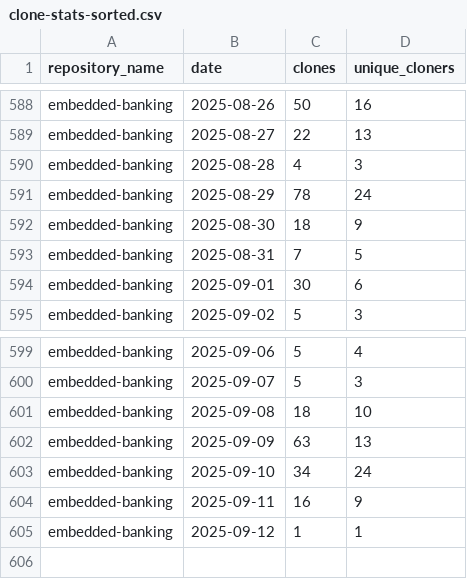
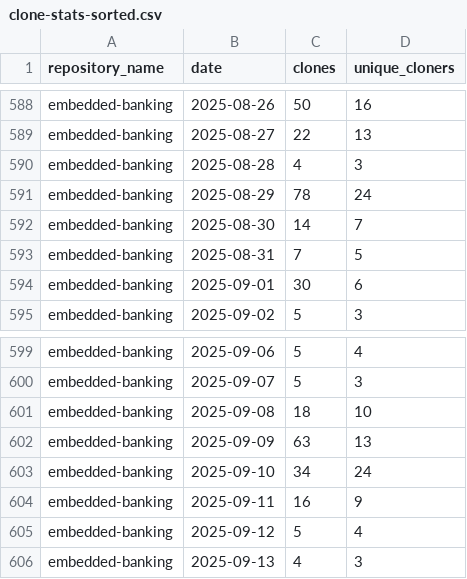
Before and after one commit to jpmorgan-payments/embedded-finance, a CSV file: metrics/clone-stats-sorted.csv, drawn as a sheet; only a part is shown, gaps mark what is left out.

```diff
--- a/metrics/clone-stats-sorted.csv
+++ b/metrics/clone-stats-sorted.csv
@@ -591,3 +591,3 @@ embedded-banking,2025-08-28,4,3
 embedded-banking,2025-08-29,78,24
-embedded-banking,2025-08-30,18,9
+embedded-banking,2025-08-30,14,7
 embedded-banking,2025-08-31,7,5
@@ -604,2 +604,3 @@ embedded-banking,2025-09-10,34,24
 embedded-banking,2025-09-11,16,9
-embedded-banking,2025-09-12,1,1
+embedded-banking,2025-09-12,5,4
+embedded-banking,2025-09-13,4,3
```
Also changed, not shown: metrics/clone-stats.csv, metrics/traffic-stats-sorted.csv, 1 other file.
